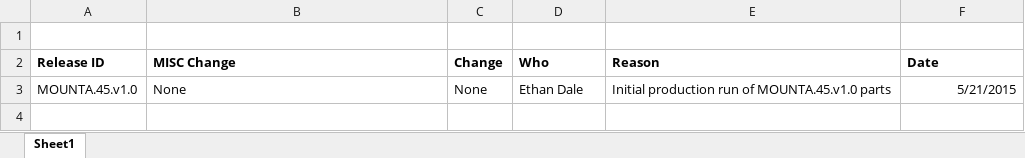
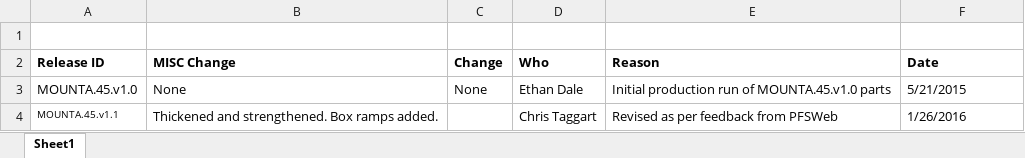
Before and after one commit to codeshelf/MOUNTA, an Excel workbook: MOUNTA.45/production files/MOUNTA.45.ECO.xlsx, sheet Sheet1, drawn as a sheet; values as stored, in another font and other column widths than the file's, no borders; charts and pictures not drawn; the diff names each change by its address in the sheet, - before the commit and + after, or states it on an @@ line.

Commit message:
Update for RC candidate files version 1.1
also got rid of solid models for laser cut parts.  not needed for
production

```diff
--- a/MOUNTA.45/production files/MOUNTA.45.ECO.xlsx (sheet Sheet1)
+++ b/MOUNTA.45/production files/MOUNTA.45.ECO.xlsx (sheet Sheet1)
-F3 alignment: right
+F3 alignment: left
+row 4: MOUNTA.45.v1.1 | Thickened and strengthened. Box ramps added. |  | Chris Taggart | Revised as per feedback from PFSWeb | 1/26/2016
```
Also changed, not shown: charts or pictures, MOUNTA.45/production files/MOUNTA.45.BOM.xlsx, 12 other files.
